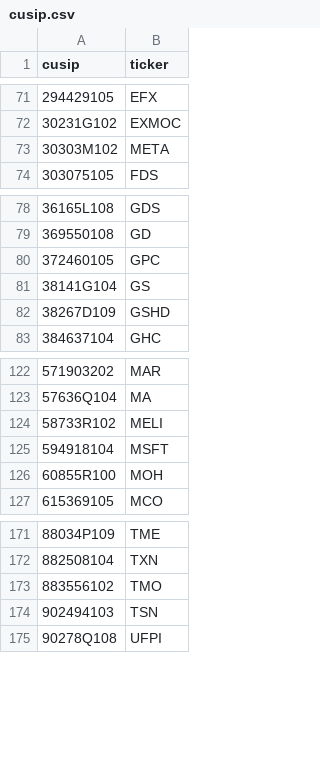
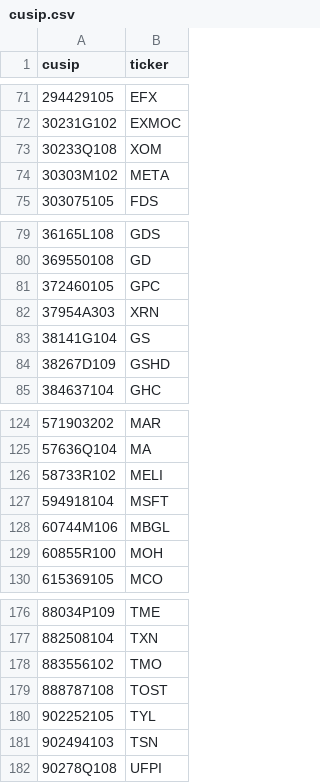
Before and after one commit to GranolaMuncher/RuleOne, a CSV file: lists/reference/cusip.csv, drawn as a sheet; only a part is shown, gaps mark what is left out; the diff covers the shown part only.

```diff
--- a/lists/reference/cusip.csv
+++ b/lists/reference/cusip.csv
@@ -72,2 +72,3 @@ cusip,ticker
 30231G102,EXMOC
+30233Q108,XOM
 30303M102,META
@@ -80,2 +81,3 @@ cusip,ticker
 372460105,GPC
+37954A303,XRN
 38141G104,GS
@@ -125,2 +127,3 @@ cusip,ticker
 594918104,MSFT
+60744M106,MBGL
 60855R100,MOH
@@ -173,2 +178,4 @@ cusip,ticker
 883556102,TMO
+888787108,TOST
+902252105,TYL
 902494103,TSN
```
Also changed, not shown: 11 added rows elsewhere in this file, lists/latest/analysts.csv, 7 other files.
